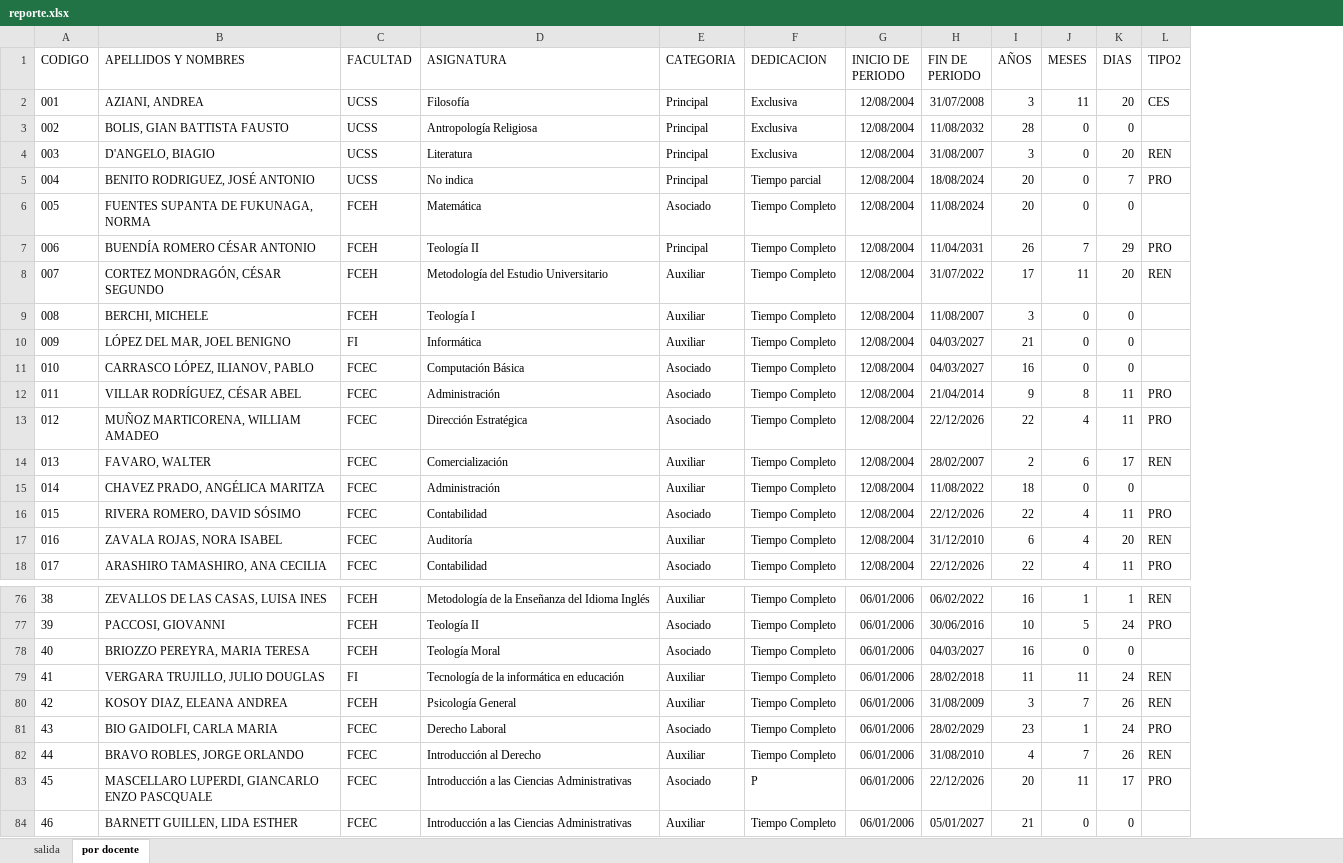
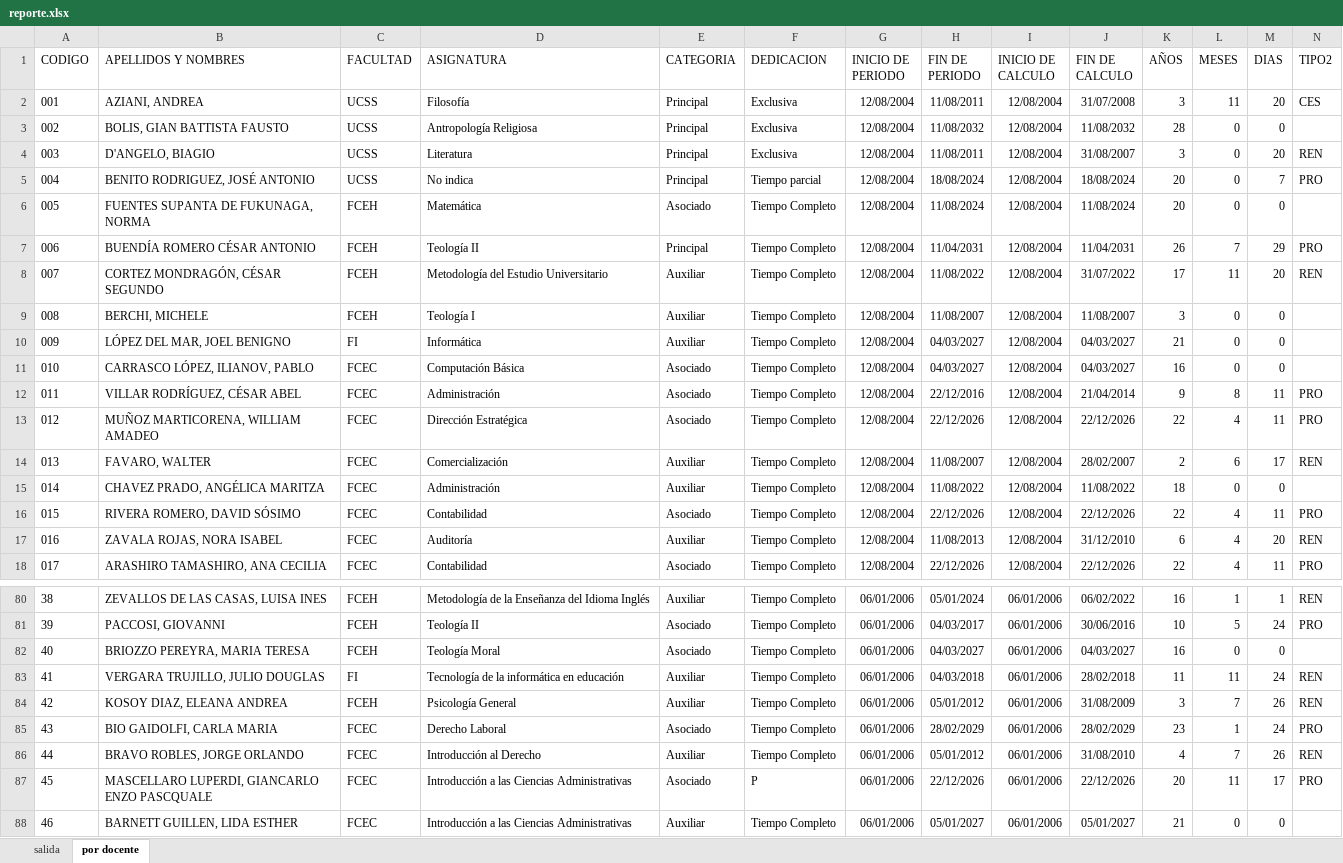
Before and after one commit to acaty64/DocentesNombrados, an Excel workbook: output/reporte.xlsx, sheet por docente, drawn as a sheet; only a part is shown, gaps mark what is left out; values as stored, in another font and other column widths than the file's, no borders; addresses are those after the commit; the diff covers the shown part only; the diff names each change by its address in the sheet, - before the commit and + after, or states it on an @@ line.

Commit message:
Fecha calculo

```diff
--- a/output/reporte.xlsx (sheet por docente)
+++ b/output/reporte.xlsx (sheet por docente)
+column I (INICIO DE CALCULO), rows 2-18: all 12/08/2004; rows 80-88: all 06/01/2006
+column J (FIN DE CALCULO), rows 2-18: 31/07/2008 | 11/08/2032 | 31/08/2007 | 18/08/2024 | 11/08/2024 | 11/04/2031 | 31/07/2022 | 11/08/2007 | 04/03/2027 | 04/03/2027 | 21/04/2014 | 22/12/2026 | 28/02/2007 | 11/08/2022 | 22/12/2026 | 31/12/2010 | 22/12/2026; rows 80-88: 06/02/2022 | 30/06/2016 | 04/03/2027 | 28/02/2018 | 31/08/2009 | 28/02/2029 | 31/08/2010 | 22/12/2026 | 05/01/2027
-H2 (FIN DE PERIODO): 31/07/2008
+H2 (FIN DE PERIODO): 11/08/2011
-H4 (FIN DE PERIODO): 31/08/2007
+H4 (FIN DE PERIODO): 11/08/2011
-H8 (FIN DE PERIODO): 31/07/2022
+H8 (FIN DE PERIODO): 11/08/2022
-H12 (FIN DE PERIODO): 21/04/2014
+H12 (FIN DE PERIODO): 22/12/2016
-H14 (FIN DE PERIODO): 28/02/2007
+H14 (FIN DE PERIODO): 11/08/2007
-H17 (FIN DE PERIODO): 31/12/2010
+H17 (FIN DE PERIODO): 11/08/2013
-H80 (FIN DE PERIODO): 06/02/2022
+H80 (FIN DE PERIODO): 05/01/2024
-H81 (FIN DE PERIODO): 30/06/2016
+H81 (FIN DE PERIODO): 04/03/2017
-H83 (FIN DE PERIODO): 28/02/2018
+H83 (FIN DE PERIODO): 04/03/2018
-H84 (FIN DE PERIODO): 31/08/2009
+H84 (FIN DE PERIODO): 05/01/2012
-H86 (FIN DE PERIODO): 31/08/2010
+H86 (FIN DE PERIODO): 05/01/2012
```
Also changed, not shown: 6 added rows, 2 removed rows, 6 moved rows and 27 edited cells elsewhere in this sheet, sheet salida, BORRADOR PROYECCION 23 AÑOS DOCENTES NOMBRADOS.xlsm, 6 other files.
